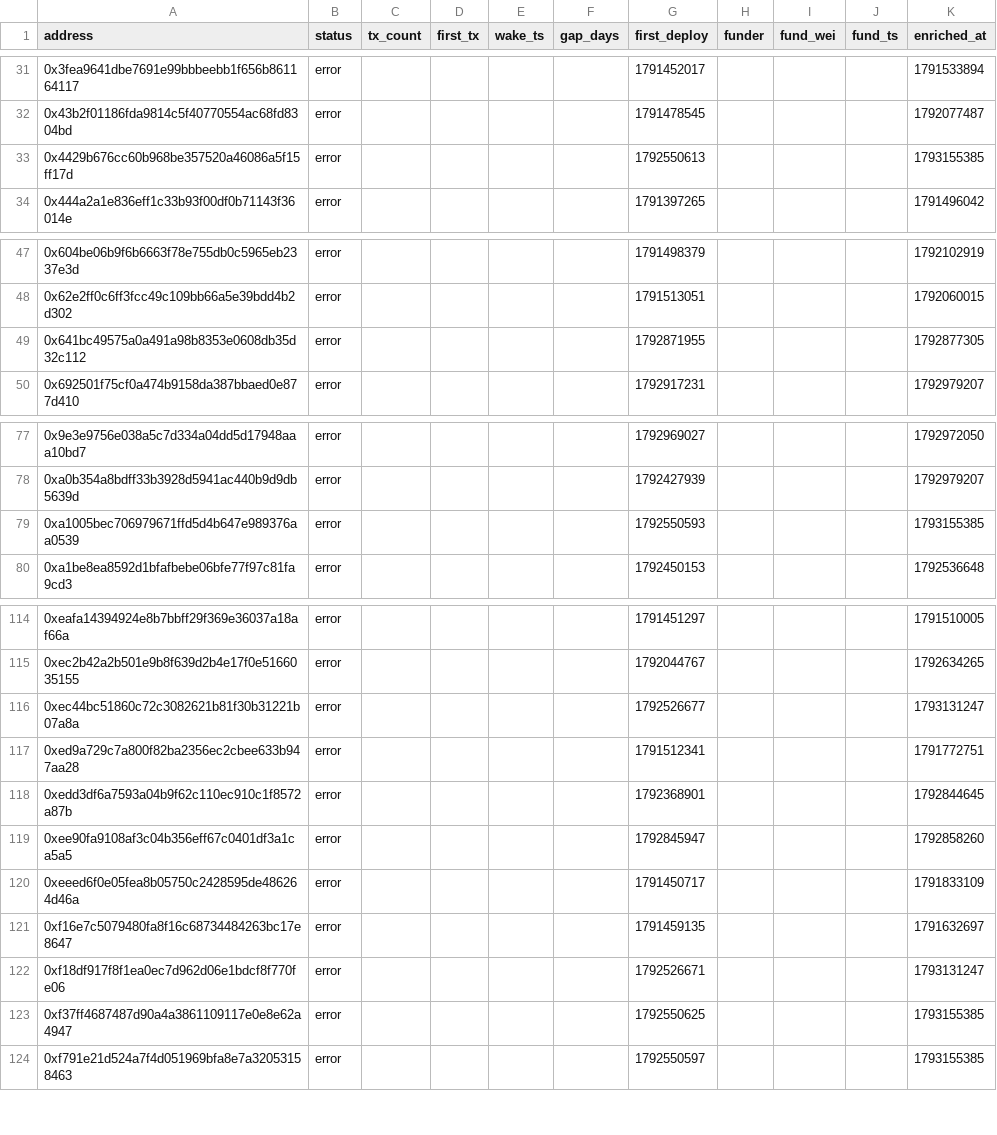
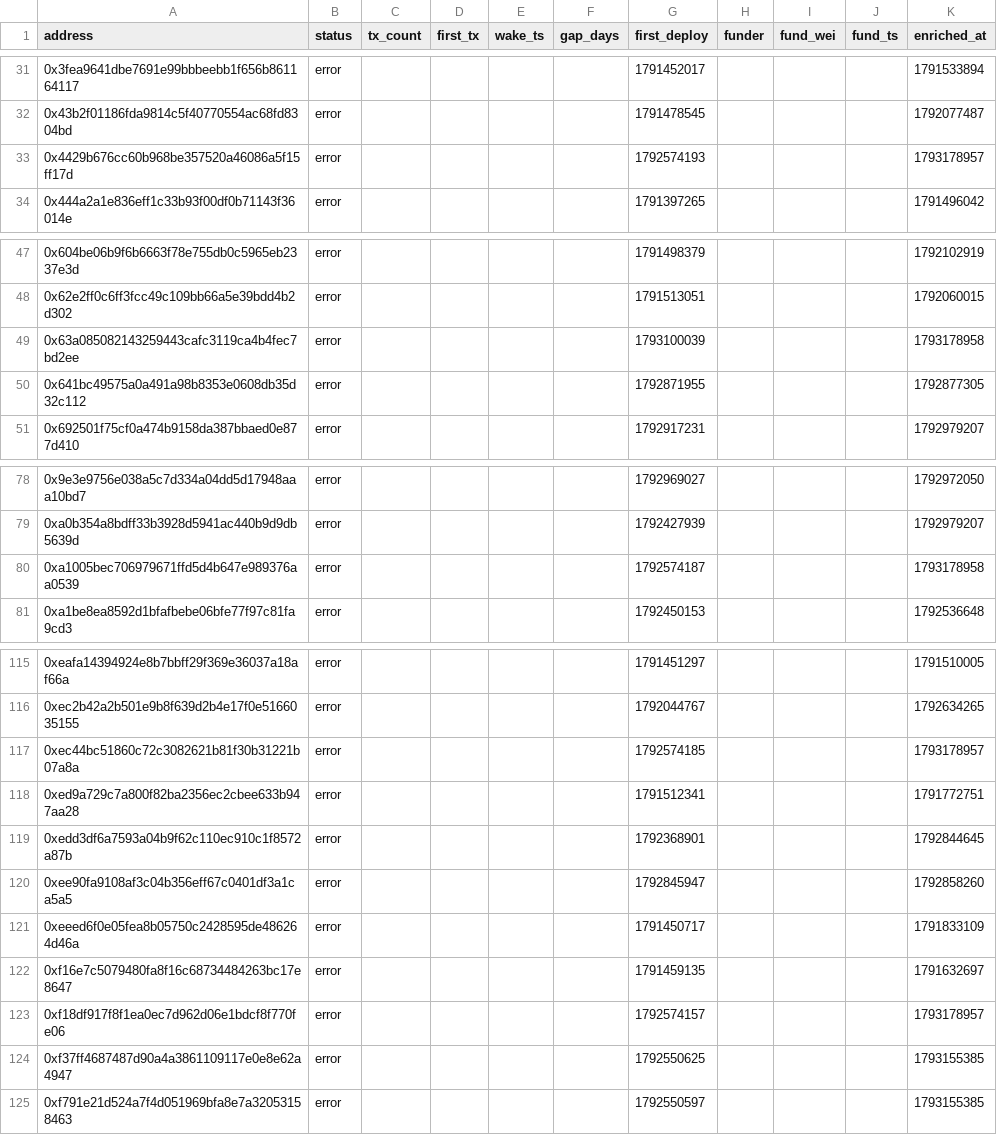
Before and after one commit to ashil13/early-hunter, a CSV file: data/wallets.csv, drawn as a sheet; only a part is shown, gaps mark what is left out.

```diff
--- a/data/wallets.csv
+++ b/data/wallets.csv
@@ -32,3 +32,3 @@ address,status,tx_count,first_tx,wake_ts,gap_days,first_deploy,funder,fund_wei,f
 0x43b2f01186fda9814c5f40770554ac68fd8304bd,error,,,,,1791478545,,,,1792077487
-0x4429b676cc60b968be357520a46086a5f15ff17d,error,,,,,1792550613,,,,1793155385
+0x4429b676cc60b968be357520a46086a5f15ff17d,error,,,,,1792574193,,,,1793178957
 0x444a2a1e836eff1c33b93f00df0b71143f36014e,error,,,,,1791397265,,,,1791496042
@@ -48,2 +48,3 @@ address,status,tx_count,first_tx,wake_ts,gap_days,first_deploy,funder,fund_wei,f
 0x62e2ff0c6ff3fcc49c109bb66a5e39bdd4b2d302,error,,,,,1791513051,,,,1792060015
+0x63a085082143259443cafc3119ca4b4fec7bd2ee,error,,,,,1793100039,,,,1793178958
 0x641bc49575a0a491a98b8353e0608db35d32c112,error,,,,,1792871955,,,,1792877305
@@ -78,3 +79,3 @@ address,status,tx_count,first_tx,wake_ts,gap_days,first_deploy,funder,fund_wei,f
 0xa0b354a8bdff33b3928d5941ac440b9d9db5639d,error,,,,,1792427939,,,,1792979207
-0xa1005bec706979671ffd5d4b647e989376aa0539,error,,,,,1792550593,,,,1793155385
+0xa1005bec706979671ffd5d4b647e989376aa0539,error,,,,,1792574187,,,,1793178958
 0xa1be8ea8592d1bfafbebe06bfe77f97c81fa9cd3,error,,,,,1792450153,,,,1792536648
@@ -115,3 +116,3 @@ address,status,tx_count,first_tx,wake_ts,gap_days,first_deploy,funder,fund_wei,f
 0xec2b42a2b501e9b8f639d2b4e17f0e5166035155,error,,,,,1792044767,,,,1792634265
-0xec44bc51860c72c3082621b81f30b31221b07a8a,error,,,,,1792526677,,,,1793131247
+0xec44bc51860c72c3082621b81f30b31221b07a8a,error,,,,,1792574185,,,,1793178957
 0xed9a729c7a800f82ba2356ec2cbee633b947aa28,error,,,,,1791512341,,,,1791772751
@@ -121,3 +122,3 @@ address,status,tx_count,first_tx,wake_ts,gap_days,first_deploy,funder,fund_wei,f
 0xf16e7c5079480fa8f16c68734484263bc17e8647,error,,,,,1791459135,,,,1791632697
-0xf18df917f8f1ea0ec7d962d06e1bdcf8f770fe06,error,,,,,1792526671,,,,1793131247
+0xf18df917f8f1ea0ec7d962d06e1bdcf8f770fe06,error,,,,,1792574157,,,,1793178957
 0xf37ff4687487d90a4a3861109117e0e8e62a4947,error,,,,,1792550625,,,,1793155385
```
Also changed, not shown: data/candidates_seen.csv, 3 other files.
